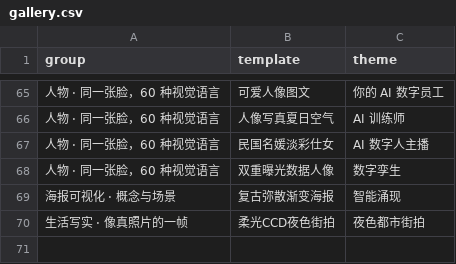
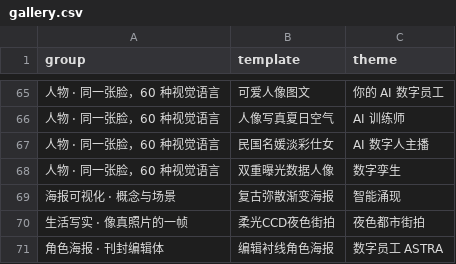
Before and after one commit to Astralune-ai/astra-imagen-showcase, a CSV file: gallery.csv, drawn as a sheet; only a part is shown, gaps mark what is left out.

Commit message:
showcase: + 角色海报 group (编辑衬线角色海报, ASTRA original)

```diff
--- a/gallery.csv
+++ b/gallery.csv
@@ -70 +70,2 @@ group,template,theme
 生活写实 · 像真照片的一帧,柔光CCD夜色街拍,夜色都市街拍
+角色海报 · 刊封编辑体,编辑衬线角色海报,数字员工 ASTRA
```
Also changed, not shown: 2 other files.
